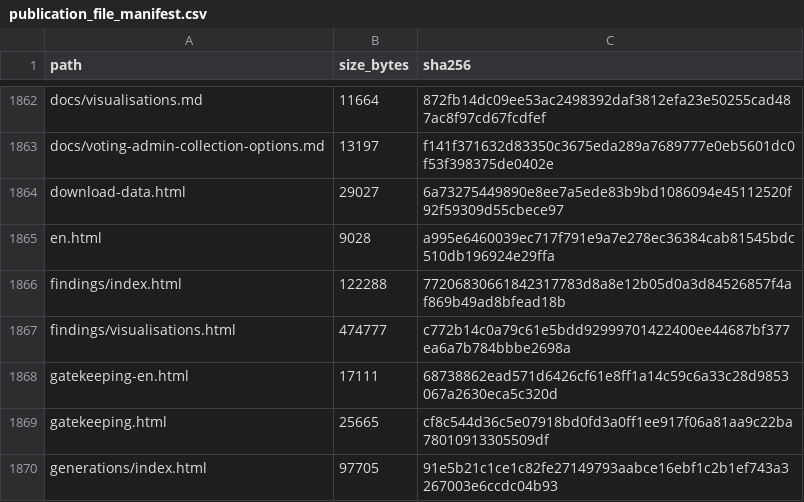
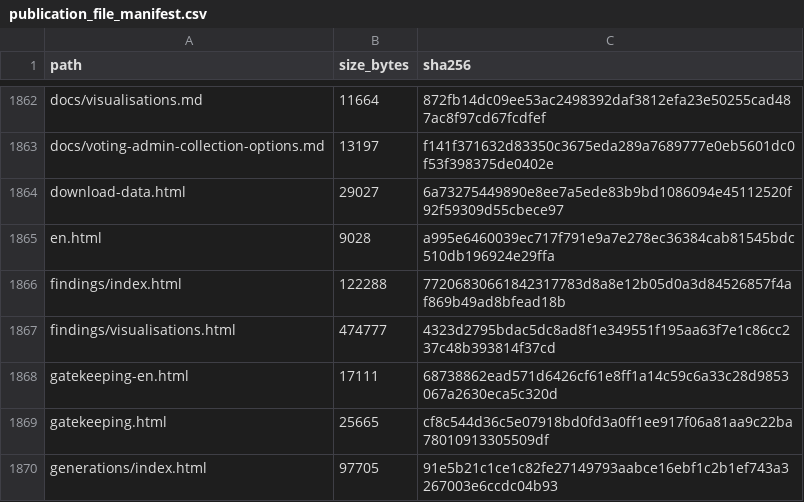
Before and after one commit to gasyoun/IndologyScholars, a CSV file: analytics_output/publication_file_manifest.csv, drawn as a sheet; only a part is shown, gaps mark what is left out.

```diff
--- a/analytics_output/publication_file_manifest.csv
+++ b/analytics_output/publication_file_manifest.csv
@@ -1866,3 +1866,3 @@ en.html,9028,a995e6460039ec717f791e9a7e278ec36384cab81545bdc510db196924e29ffa
 findings/index.html,122288,77206830661842317783d8a8e12b05d0a3d84526857f4af869b49ad8bfead18b
-findings/visualisations.html,474777,c772b14c0a79c61e5bdd92999701422400ee44687bf377ea6a7b784bbbe2698a
+findings/visualisations.html,474777,4323d2795bdac5dc8ad8f1e349551f195aa63f7e1c86cc237c48b393814f37cd
 gatekeeping-en.html,17111,68738862ead571d6426cf61e8ff1a14c59c6a33c28d9853067a2630eca5c320d
```
Also changed, not shown: 3 other files.
